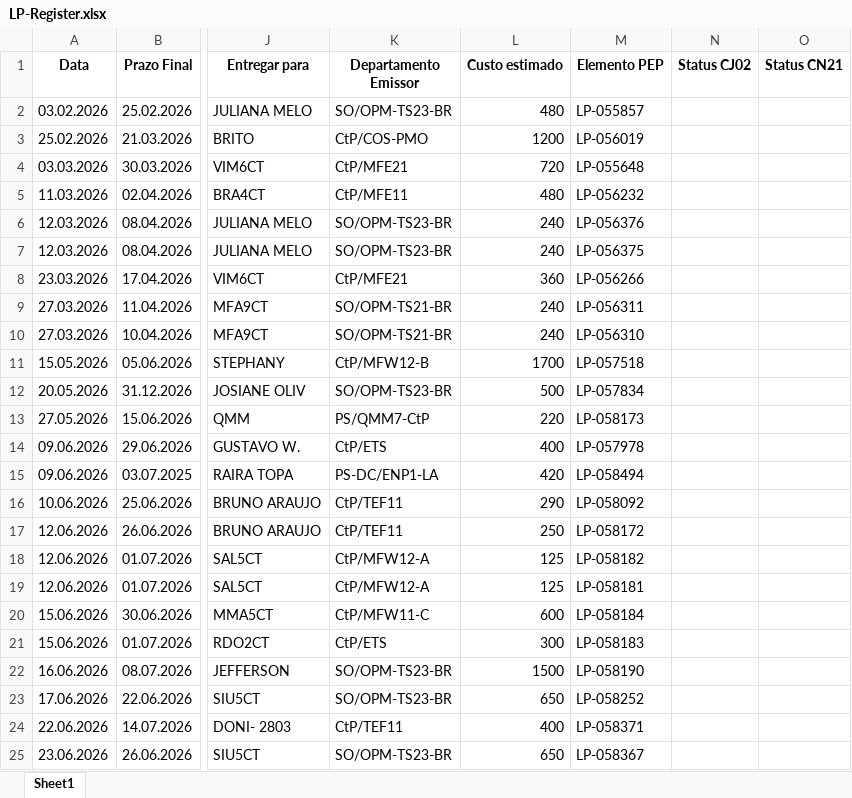
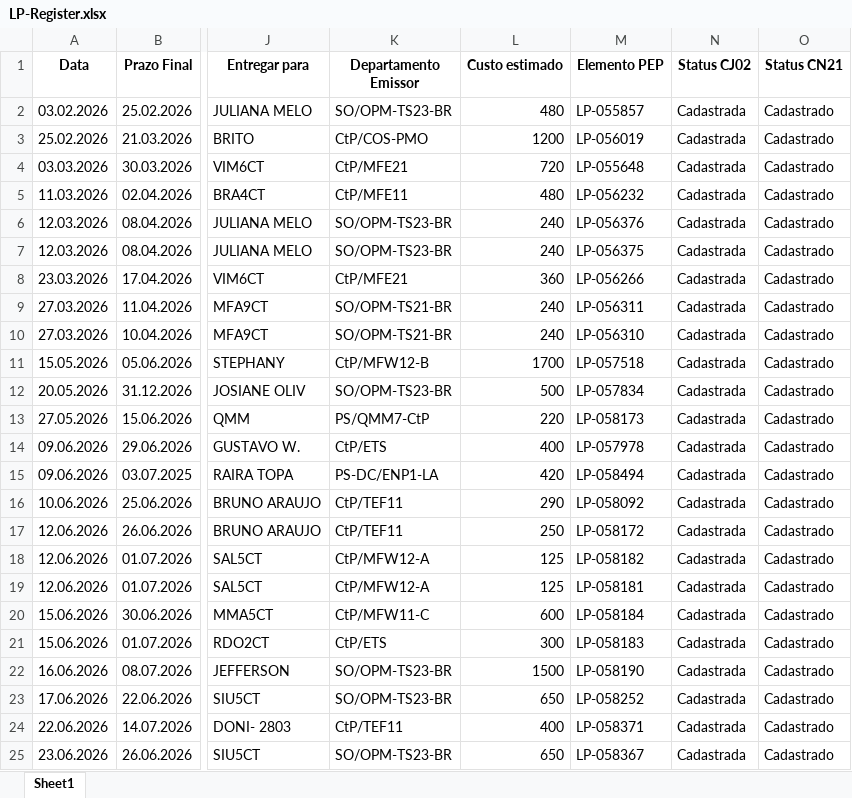
Before and after one commit to JoviOakz/PyAutomateSAP, an Excel workbook: 98 - Excels/LP-Register.xlsx, sheet Sheet1, drawn as a sheet; only a part is shown, gaps mark what is left out; values as stored, in another font and other column widths than the file's, no borders; the diff names each change by its address in the sheet, - before the commit and + after, or states it on an @@ line.

Commit message:
used: lp register

```diff
--- a/98 - Excels/LP-Register.xlsx (sheet Sheet1)
+++ b/98 - Excels/LP-Register.xlsx (sheet Sheet1)
-N2:N25 (Status CJ02): (empty)
+N2:N25 (Status CJ02): Cadastrada
-O2:O25 (Status CN21): (empty)
+O2:O25 (Status CN21): Cadastrado
```
